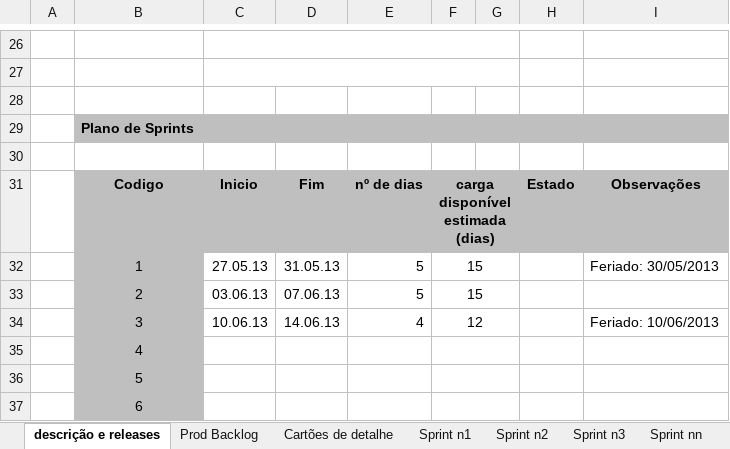
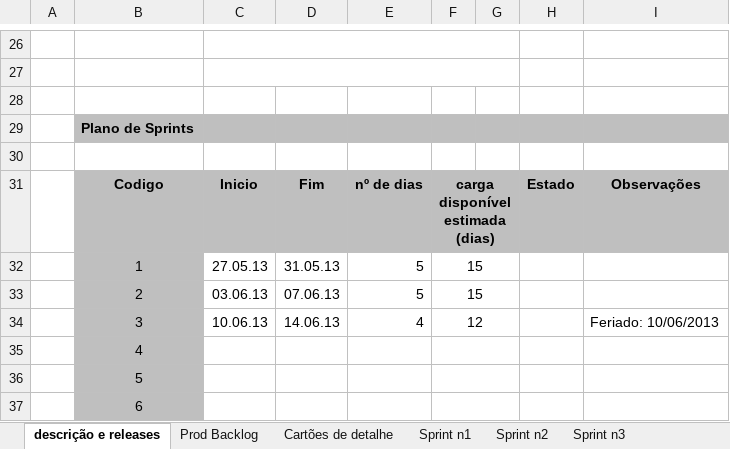
Before and after one commit to askpt/LAPR4, an Excel workbook: docs/planning/Scrum.xlsx, sheet descrição e releases, drawn as a sheet; only a part is shown, gaps mark what is left out; values as stored, in another font and other column widths than the file's, no borders; the diff names each change by its address in the sheet, - before the commit and + after, or states it on an @@ line.

```diff
--- a/docs/planning/Scrum.xlsx (sheet descrição e releases)
+++ b/docs/planning/Scrum.xlsx (sheet descrição e releases)
-sheet tab: Sprint nn
-I32: Feriado: 30/05/2013
+I32: (empty)
```
Also changed, not shown: sheet Prod Backlog.
